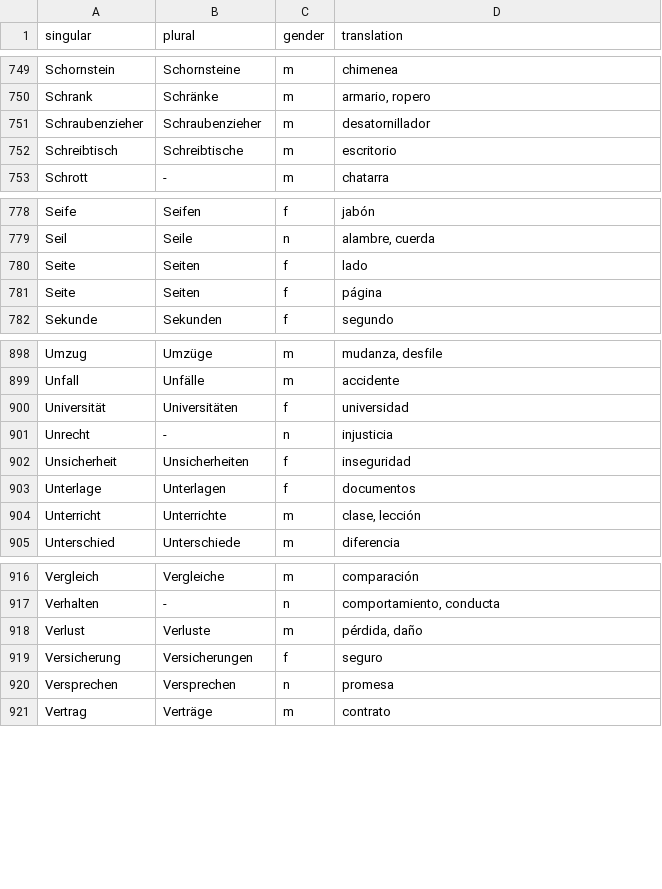
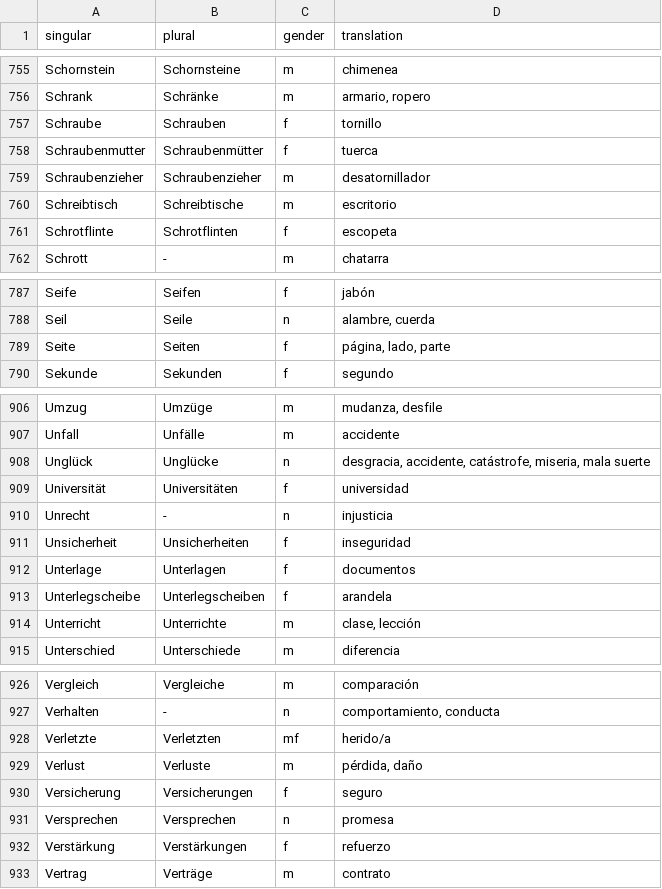
Before and after one commit to kaluzap/words, a CSV file: data_nouns_ge_sp.csv, drawn as a sheet; only a part is shown, gaps mark what is left out; the diff covers the shown part only.

```diff
--- a/data_nouns_ge_sp.csv
+++ b/data_nouns_ge_sp.csv
@@ -750,4 +756,7 @@
 "Schrank","Schränke","m","armario, ropero"
+"Schraube","Schrauben","f","tornillo"
+"Schraubenmutter","Schraubenmütter","f","tuerca"
 "Schraubenzieher","Schraubenzieher","m","desatornillador"
 "Schreibtisch","Schreibtische","m","escritorio"
+"Schrotflinte","Schrotflinten","f","escopeta"
 "Schrott","-","m","chatarra"
@@ -779,4 +788,3 @@
 "Seil","Seile","n","alambre, cuerda"
-"Seite","Seiten","f","lado"
-"Seite","Seiten","f","página"
+"Seite","Seiten","f","página, lado, parte"
 "Sekunde","Sekunden","f","segundo"
@@ -899,2 +907,3 @@
 "Unfall","Unfälle","m","accidente"
+"Unglück","Unglücke","n","desgracia, accidente, catástrofe, miseria, mala suerte"
 "Universität","Universitäten","f","universidad"
@@ -903,2 +912,3 @@
 "Unterlage","Unterlagen","f","documentos"
+"Unterlegscheibe","Unterlegscheiben","f","arandela"
 "Unterricht","Unterrichte","m","clase, lección"
@@ -917,2 +927,3 @@
 "Verhalten","-","n","comportamiento, conducta"
+"Verletzte","Verletzten","mf","herido/a"
 "Verlust","Verluste","m","pérdida, daño"
@@ -920,2 +931,3 @@
 "Versprechen","Versprechen","n","promesa"
+"Verstärkung","Verstärkungen","f","refuerzo"
 "Vertrag","Verträge","m","contrato"
```
Also changed, not shown: 8 added rows and 2 removed rows elsewhere in this file, 1 other file.
